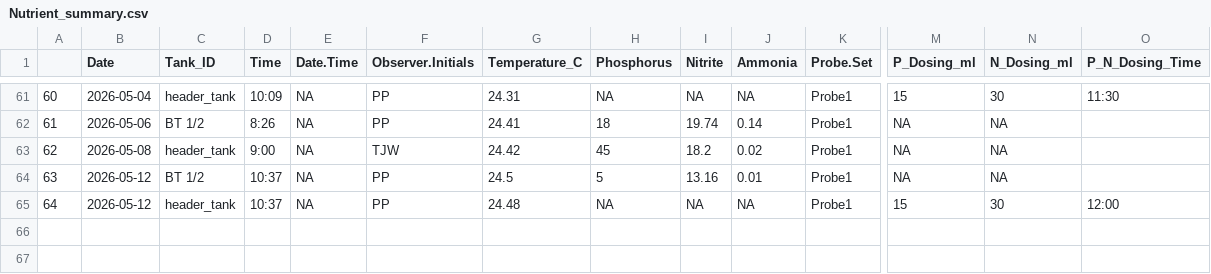
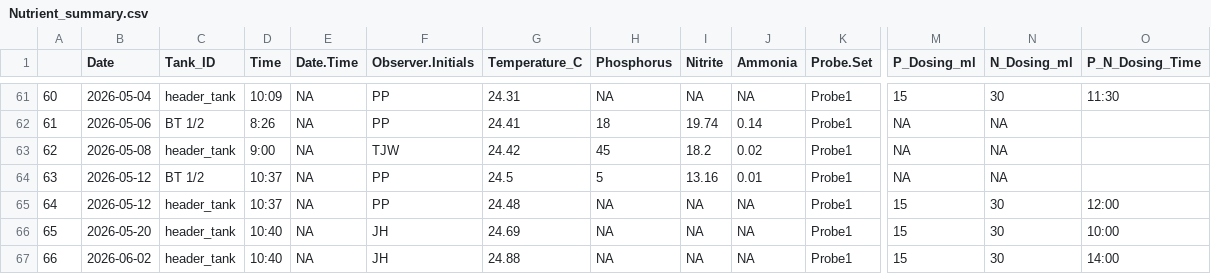
Before and after one commit to Putnam-Lab/CBLS_Wetlab, a CSV file: Data/Nutrient_summary.csv, drawn as a sheet; only a part is shown, gaps mark what is left out; rows hold the shown columns only; the diff names each change by its address in the sheet, - before the commit and + after, or states it on an @@ line.

```diff
--- a/Data/Nutrient_summary.csv
+++ b/Data/Nutrient_summary.csv
+row 66: 65 | 2026-05-20 | header_tank | 10:40 | NA | JH | 24.69 | NA | NA | NA | Probe1 | 15 | 30 | 10:00
+row 67: 66 | 2026-06-02 | header_tank | 10:40 | NA | JH | 24.88 | NA | NA | NA | Probe1 | 15 | 30 | 14:00
```
Also changed, not shown: Data/Daily_measurements_tracking.csv, Data/PAM_CBLS_Aquarium.csv, 12 other files.
